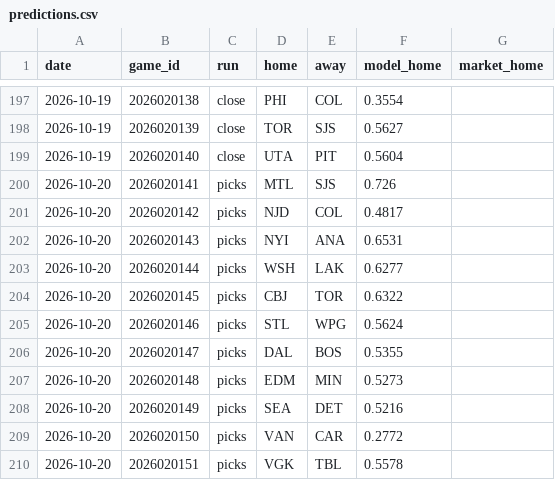
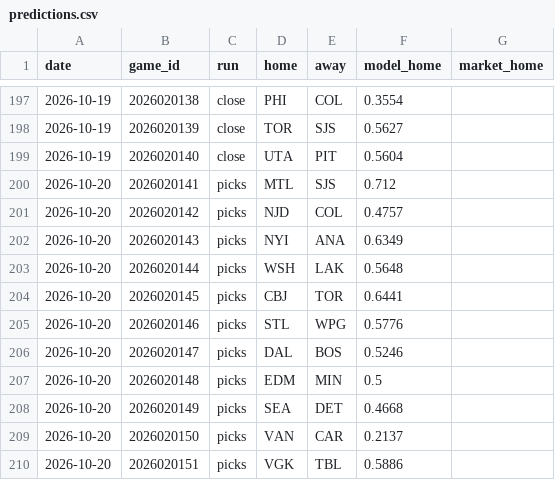
Before and after one commit to 88jackcarr/NHL-odds-betting, a CSV file: data/predictions.csv, drawn as a sheet; only a part is shown, gaps mark what is left out.

```diff
--- a/data/predictions.csv
+++ b/data/predictions.csv
@@ -199,12 +199,12 @@ date,game_id,run,home,away,model_home,market_home
 2026-10-19,2026020140,close,UTA,PIT,0.5604,
-2026-10-20,2026020141,picks,MTL,SJS,0.726,
-2026-10-20,2026020142,picks,NJD,COL,0.4817,
-2026-10-20,2026020143,picks,NYI,ANA,0.6531,
-2026-10-20,2026020144,picks,WSH,LAK,0.6277,
-2026-10-20,2026020145,picks,CBJ,TOR,0.6322,
-2026-10-20,2026020146,picks,STL,WPG,0.5624,
-2026-10-20,2026020147,picks,DAL,BOS,0.5355,
-2026-10-20,2026020148,picks,EDM,MIN,0.5273,
-2026-10-20,2026020149,picks,SEA,DET,0.5216,
-2026-10-20,2026020150,picks,VAN,CAR,0.2772,
-2026-10-20,2026020151,picks,VGK,TBL,0.5578,
+2026-10-20,2026020141,picks,MTL,SJS,0.712,
+2026-10-20,2026020142,picks,NJD,COL,0.4757,
+2026-10-20,2026020143,picks,NYI,ANA,0.6349,
+2026-10-20,2026020144,picks,WSH,LAK,0.5648,
+2026-10-20,2026020145,picks,CBJ,TOR,0.6441,
+2026-10-20,2026020146,picks,STL,WPG,0.5776,
+2026-10-20,2026020147,picks,DAL,BOS,0.5246,
+2026-10-20,2026020148,picks,EDM,MIN,0.5,
+2026-10-20,2026020149,picks,SEA,DET,0.4668,
+2026-10-20,2026020150,picks,VAN,CAR,0.2137,
+2026-10-20,2026020151,picks,VGK,TBL,0.5886,
```
Also changed, not shown: 1 other file.
